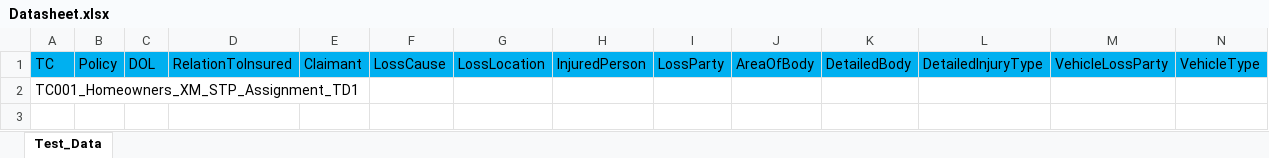
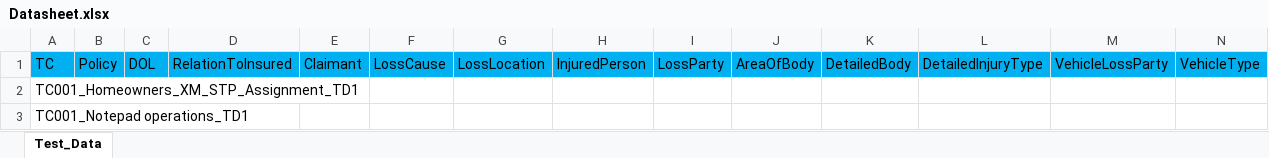
Before and after one commit to Muthusiva30031995-hub/MyFramework, an Excel workbook: testData_cucumber/Desktop/Symbility/Datasheet.xlsx, sheet Test_Data, drawn as a sheet; only a part is shown; values as stored, in another font and other column widths than the file's, no borders; rows hold the shown columns only; the diff names each change by its address in the sheet, - before the commit and + after, or states it on an @@ line.

```diff
--- a/testData_cucumber/Desktop/Symbility/Datasheet.xlsx (sheet Test_Data)
+++ b/testData_cucumber/Desktop/Symbility/Datasheet.xlsx (sheet Test_Data)
+row 3: TC001_Notepad operations_TD1
```
Also changed, not shown: testData_cucumber/Desktop/Symbility/DataRepo.xlsx, testData_cucumber/Desktop/Symbility/Executionsheet.xlsx, 37 other files.
